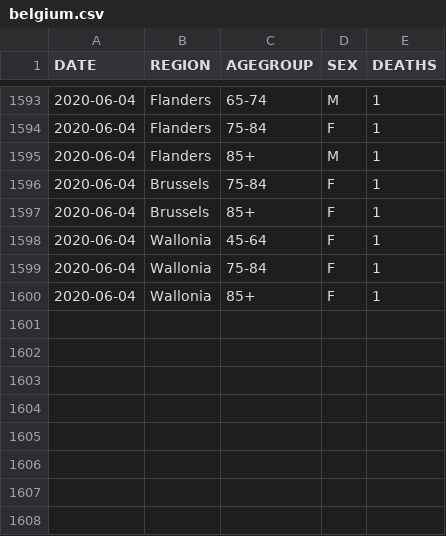
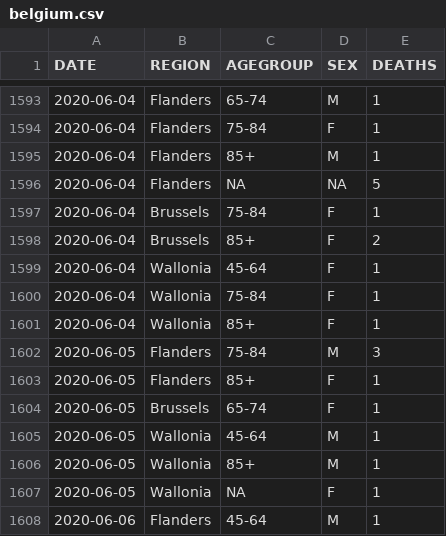
Before and after one commit to rvaughan/coronavirus-data, a CSV file: belgium/belgium.csv, drawn as a sheet; only a part is shown, gaps mark what is left out.

```diff
--- a/belgium/belgium.csv
+++ b/belgium/belgium.csv
@@ -1595,4 +1595,5 @@
 "2020-06-04","Flanders","85+","M",1
+"2020-06-04","Flanders",NA,NA,5
 "2020-06-04","Brussels","75-84","F",1
-"2020-06-04","Brussels","85+","F",1
+"2020-06-04","Brussels","85+","F",2
 "2020-06-04","Wallonia","45-64","F",1
@@ -1600 +1601,8 @@
 "2020-06-04","Wallonia","85+","F",1
+"2020-06-05","Flanders","75-84","M",3
+"2020-06-05","Flanders","85+","F",1
+"2020-06-05","Brussels","65-74","F",1
+"2020-06-05","Wallonia","45-64","M",1
+"2020-06-05","Wallonia","85+","M",1
+"2020-06-05","Wallonia",NA,"F",1
+"2020-06-06","Flanders","45-64","M",1
```
